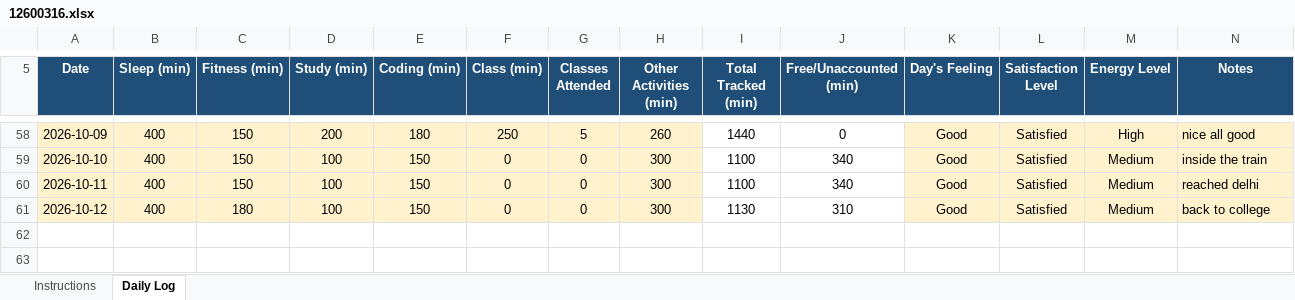
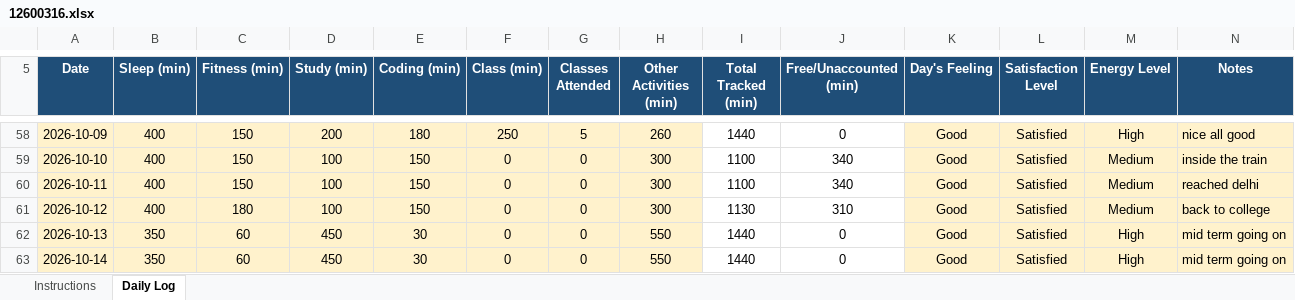
Before and after one commit to eZpiyush/CAP776, an Excel workbook: 12600316.xlsx, sheet Daily Log, drawn as a sheet; only a part is shown, gaps mark what is left out; values as stored, in another font and other column widths than the file's, no borders; conditional formats not drawn; the diff names each change by its address in the sheet, - before the commit and + after, or states it on an @@ line.

Commit message:
update of 14th october

```diff
--- a/12600316.xlsx (sheet Daily Log)
+++ b/12600316.xlsx (sheet Daily Log)
+row 62: 2026-10-13 | 350 | 60 | 450 | 30 | 0 | 0 | 550 | 1440 | 0 | Good | Satisfied | High | mid term going on
+row 63: 2026-10-14 | 350 | 60 | 450 | 30 | 0 | 0 | 550 | 1440 | 0 | Good | Satisfied | High | mid term going on
```
